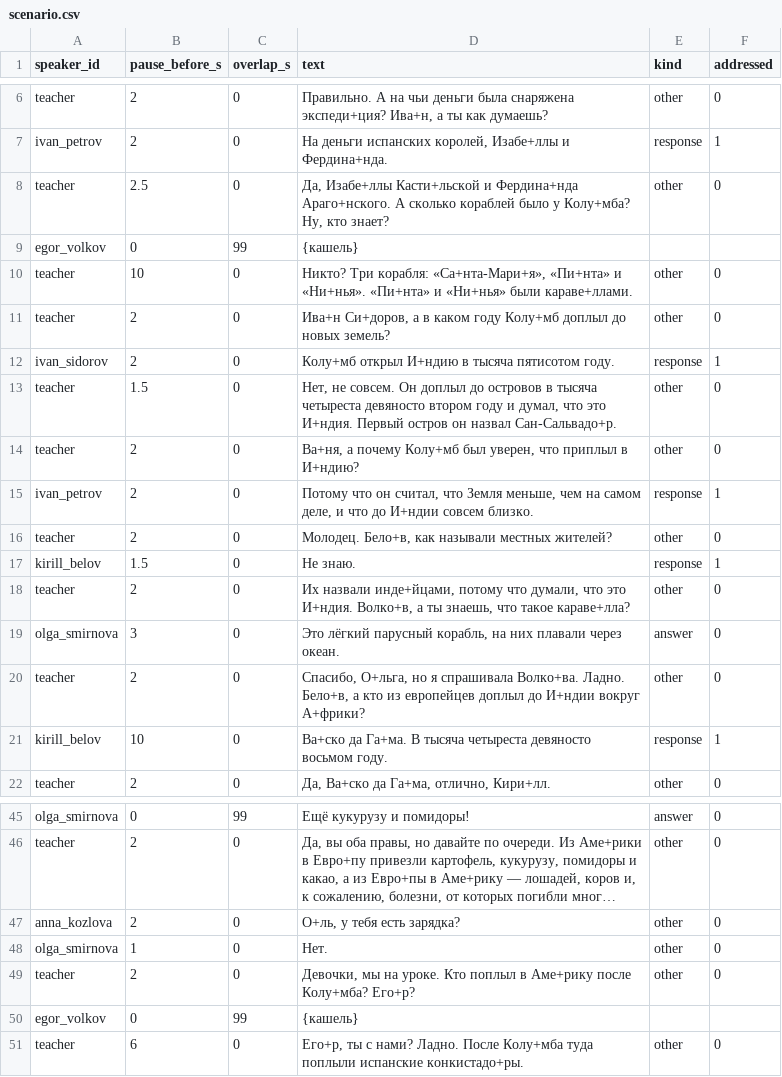
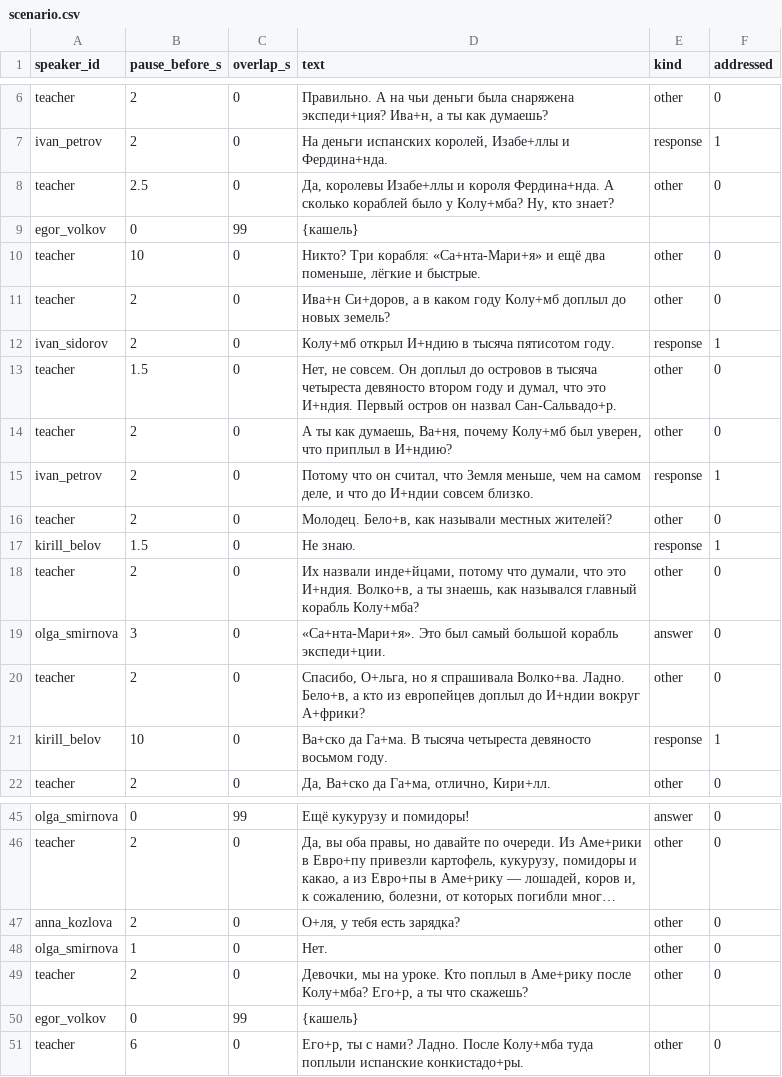
Before and after one commit to frontmany/lesson_assistant, a CSV file: data/demo_lesson_2/scenario.csv, drawn as a sheet; only a part is shown, gaps mark what is left out; long unchanged cells end in …; the diff names each change by its address in the sheet, - before the commit and + after, or states it on an @@ line.

```diff
--- a/data/demo_lesson_2/scenario.csv
+++ b/data/demo_lesson_2/scenario.csv
-D8 (text): Да, Изабе+ллы Касти+льской и Фердина+нда Араго+нского. А сколько…
+D8 (text): Да, королевы Изабе+ллы и короля Фердина+нда. А сколько…
-D10 (text): …Три корабля: «Са+нта-Мари+я», «Пи+нта» и «Ни+нья». «Пи+нта» и «Ни+нья» были караве+ллами.
+D10 (text): …Три корабля: «Са+нта-Мари+я» и ещё два поменьше, лёгкие и быстрые.
-D14 (text): Ва+ня, а почему Колу+мб…
+D14 (text): А ты как думаешь, Ва+ня, почему Колу+мб…
-D18 (text): …ты знаешь, что такое караве+лла?
+D18 (text): …ты знаешь, как назывался главный корабль Колу+мба?
-D19 (text): Это лёгкий парусный корабль, на них плавали через океан.
+D19 (text): «Са+нта-Мари+я». Это был самый большой корабль экспеди+ции.
-D47 (text): О+ль, у тебя есть зарядка?
+D47 (text): О+ля, у тебя есть зарядка?
-D49 (text): …после Колу+мба? Его+р?
+D49 (text): …после Колу+мба? Его+р, а ты что скажешь?
```
Also changed, not shown: 2 other files.
